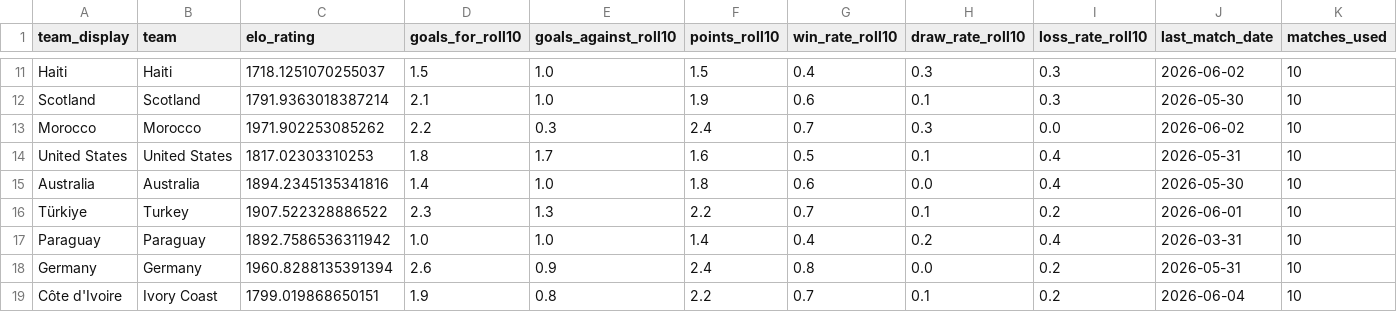
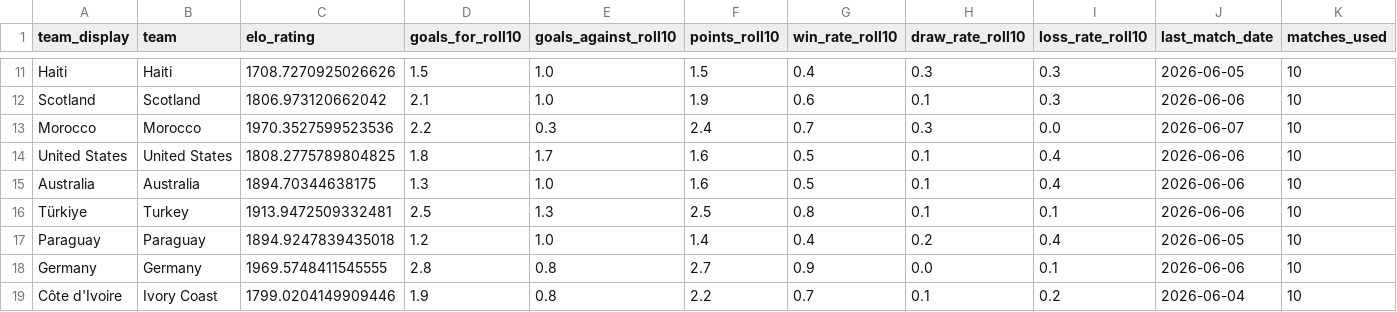
Before and after one commit to BarronZZZ/worldcup-predictor, a CSV file: data/world_cup_2026_stats_elo.csv, drawn as a sheet; only a part is shown, gaps mark what is left out; the diff covers the shown part only; the diff names each change by its address in the sheet, - before the commit and + after, or states it on an @@ line.

```diff
--- a/data/world_cup_2026_stats_elo.csv
+++ b/data/world_cup_2026_stats_elo.csv
-C11 (elo_rating): 1718.1251070255037
+C11 (elo_rating): 1708.7270925026626
-J11 (last_match_date): 2026-06-02
+J11 (last_match_date): 2026-06-05
-C12 (elo_rating): 1791.9363018387214
+C12 (elo_rating): 1806.973120662042
-J12 (last_match_date): 2026-05-30
+J12 (last_match_date): 2026-06-06
-C13 (elo_rating): 1971.902253085262
+C13 (elo_rating): 1970.3527599523536
-J13 (last_match_date): 2026-06-02
+J13 (last_match_date): 2026-06-07
-C14 (elo_rating): 1817.02303310253
+C14 (elo_rating): 1808.2775789804825
-J14 (last_match_date): 2026-05-31
+J14 (last_match_date): 2026-06-06
-C15 (elo_rating): 1894.2345135341816
+C15 (elo_rating): 1894.70344638175
-D15 (goals_for_roll10): 1.4
+D15 (goals_for_roll10): 1.3
-F15 (points_roll10): 1.8
+F15 (points_roll10): 1.6
-G15 (win_rate_roll10): 0.6
+G15 (win_rate_roll10): 0.5
-H15 (draw_rate_roll10): 0.0
+H15 (draw_rate_roll10): 0.1
-J15 (last_match_date): 2026-05-30
+J15 (last_match_date): 2026-06-06
-C16 (elo_rating): 1907.522328886522
+C16 (elo_rating): 1913.9472509332481
-D16 (goals_for_roll10): 2.3
+D16 (goals_for_roll10): 2.5
-F16 (points_roll10): 2.2
+F16 (points_roll10): 2.5
-G16 (win_rate_roll10): 0.7
+G16 (win_rate_roll10): 0.8
-I16 (loss_rate_roll10): 0.2
+I16 (loss_rate_roll10): 0.1
-J16 (last_match_date): 2026-06-01
+J16 (last_match_date): 2026-06-06
-C17 (elo_rating): 1892.7586536311942
+C17 (elo_rating): 1894.9247839435018
-D17 (goals_for_roll10): 1.0
+D17 (goals_for_roll10): 1.2
-J17 (last_match_date): 2026-03-31
+J17 (last_match_date): 2026-06-05
-C18 (elo_rating): 1960.8288135391394
+C18 (elo_rating): 1969.5748411545555
-D18 (goals_for_roll10): 2.6
+D18 (goals_for_roll10): 2.8
-E18 (goals_against_roll10): 0.9
+E18 (goals_against_roll10): 0.8
-F18 (points_roll10): 2.4
+F18 (points_roll10): 2.7
-G18 (win_rate_roll10): 0.8
+G18 (win_rate_roll10): 0.9
-I18 (loss_rate_roll10): 0.2
+I18 (loss_rate_roll10): 0.1
-J18 (last_match_date): 2026-05-31
+J18 (last_match_date): 2026-06-06
-C19 (elo_rating): 1799.019868650151
+C19 (elo_rating): 1799.0204149909446
```
Also changed, not shown: 139 edited cells elsewhere in this file, data/latest_team_stats_elo.csv.
